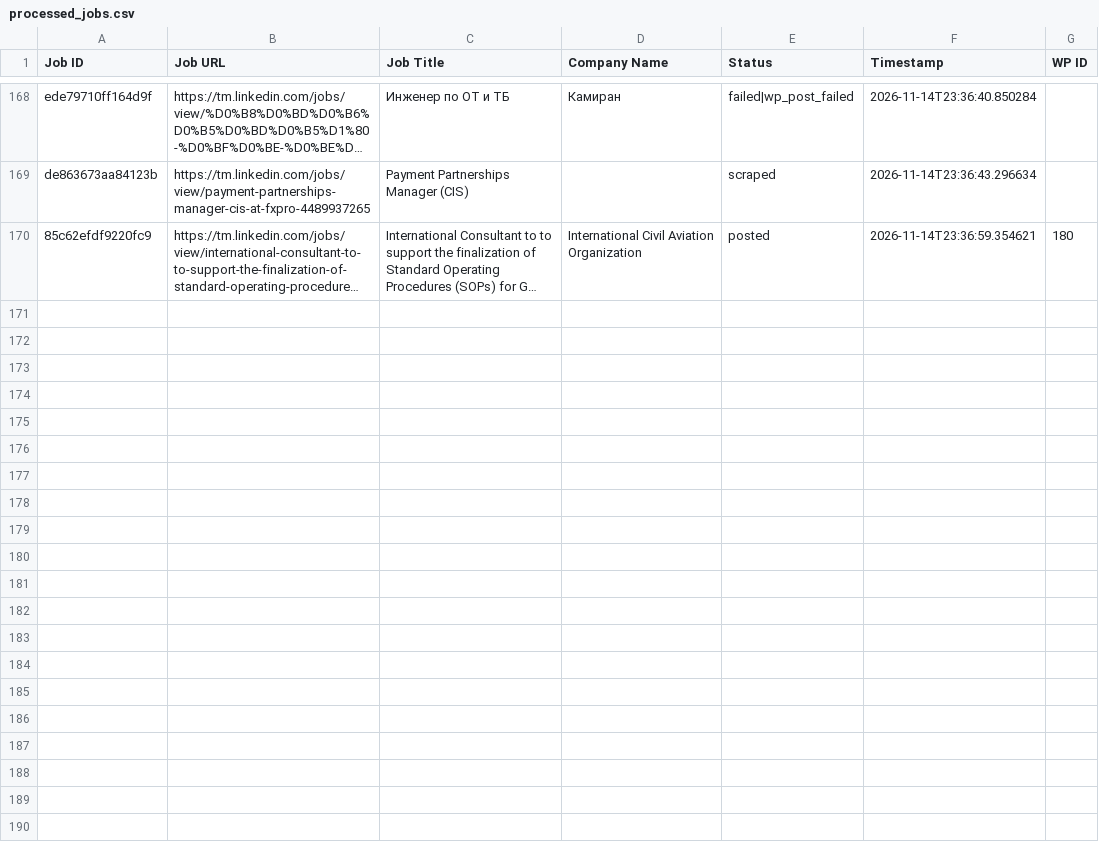
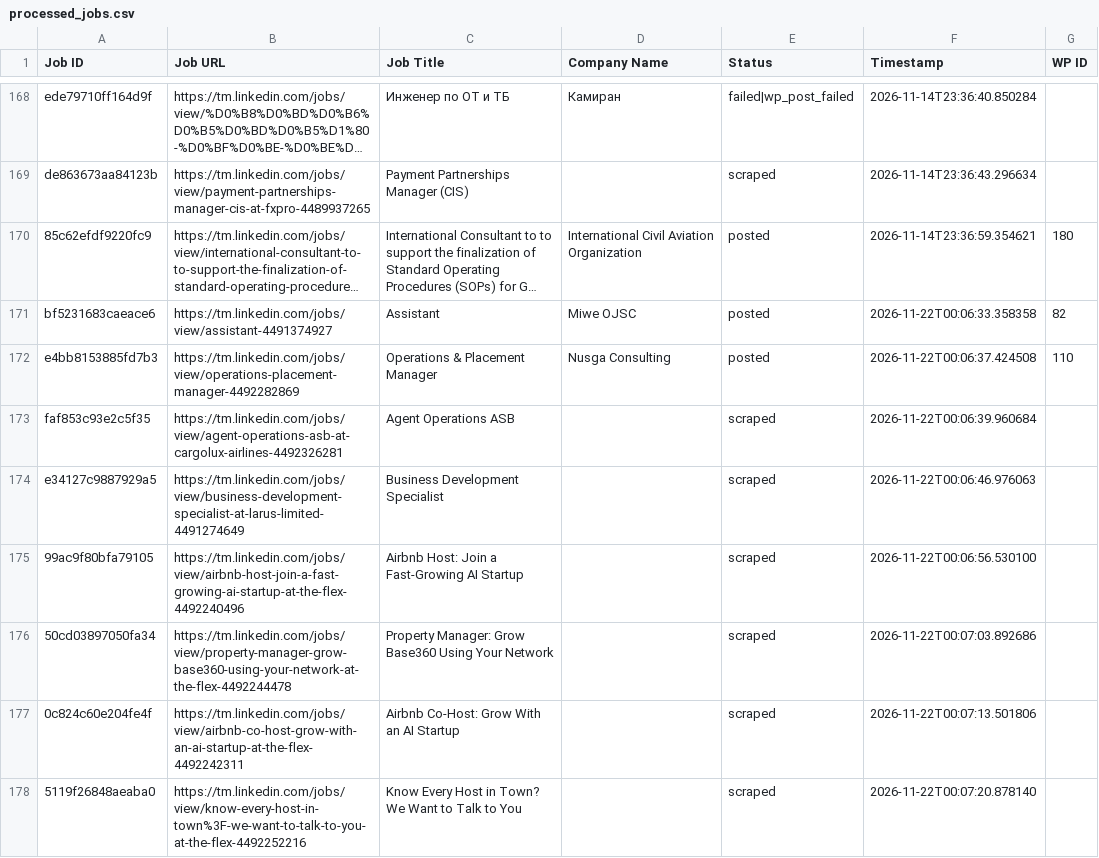
Before and after one commit to vindoky/tm, a CSV file: processed_jobs.csv, drawn as a sheet; only a part is shown, gaps mark what is left out; long unchanged cells end in …; the diff names each change by its address in the sheet, - before the commit and + after, or states it on an @@ line.

```diff
--- a/processed_jobs.csv
+++ b/processed_jobs.csv
+row 171: bf5231683caeace6 | https://tm.linkedin.com/jobs/view/assistant-4491374927 | Assistant | Miwe OJSC | posted | 2026-11-22T00:06:33.358358 | 82
+row 172: e4bb8153885fd7b3 | https://tm.linkedin.com/jobs/view/operations-placement-manager-4492282869 | Operations & Placement Manager | Nusga Consulting | posted | 2026-11-22T00:06:37.424508 | 110
+row 173: faf853c93e2c5f35 | https://tm.linkedin.com/jobs/view/agent-operations-asb-at-cargolux-airlines-4492326281 | Agent Operations ASB |  | scraped | 2026-11-22T00:06:39.960684
+row 174: e34127c9887929a5 | https://tm.linkedin.com/jobs/view/business-development-specialist-at-larus-limited-4491274649 | Business Development Specialist |  | scraped | 2026-11-22T00:06:46.976063
+row 175: 99ac9f80bfa79105 | https://tm.linkedin.com/jobs/view/airbnb-host-join-a-fast-growing-ai-startup-at-the-flex-4492240496 | Airbnb Host: Join a Fast-Growing AI Startup |  | scraped | 2026-11-22T00:06:56.530100
+row 176: 50cd03897050fa34 | https://tm.linkedin.com/jobs/view/property-manager-grow-base360-using-your-network-at-the-flex-4492244478 | Property Manager: Grow Base360 Using Your Network |  | scraped | 2026-11-22T00:07:03.892686
+row 177: 0c824c60e204fe4f | https://tm.linkedin.com/jobs/view/airbnb-co-host-grow-with-an-ai-startup-at-the-flex-4492242311 | Airbnb Co-Host: Grow With an AI Startup |  | scraped | 2026-11-22T00:07:13.501806
+row 178: 5119f26848aeaba0 | https://tm.linkedin.com/jobs/view/know-every-host-in-town%3F-we-want-to-talk-to-you-at-the-flex-4492252216 | Know Every Host in Town? We Want to Talk to You |  | scraped | 2026-11-22T00:07:20.878140
```
